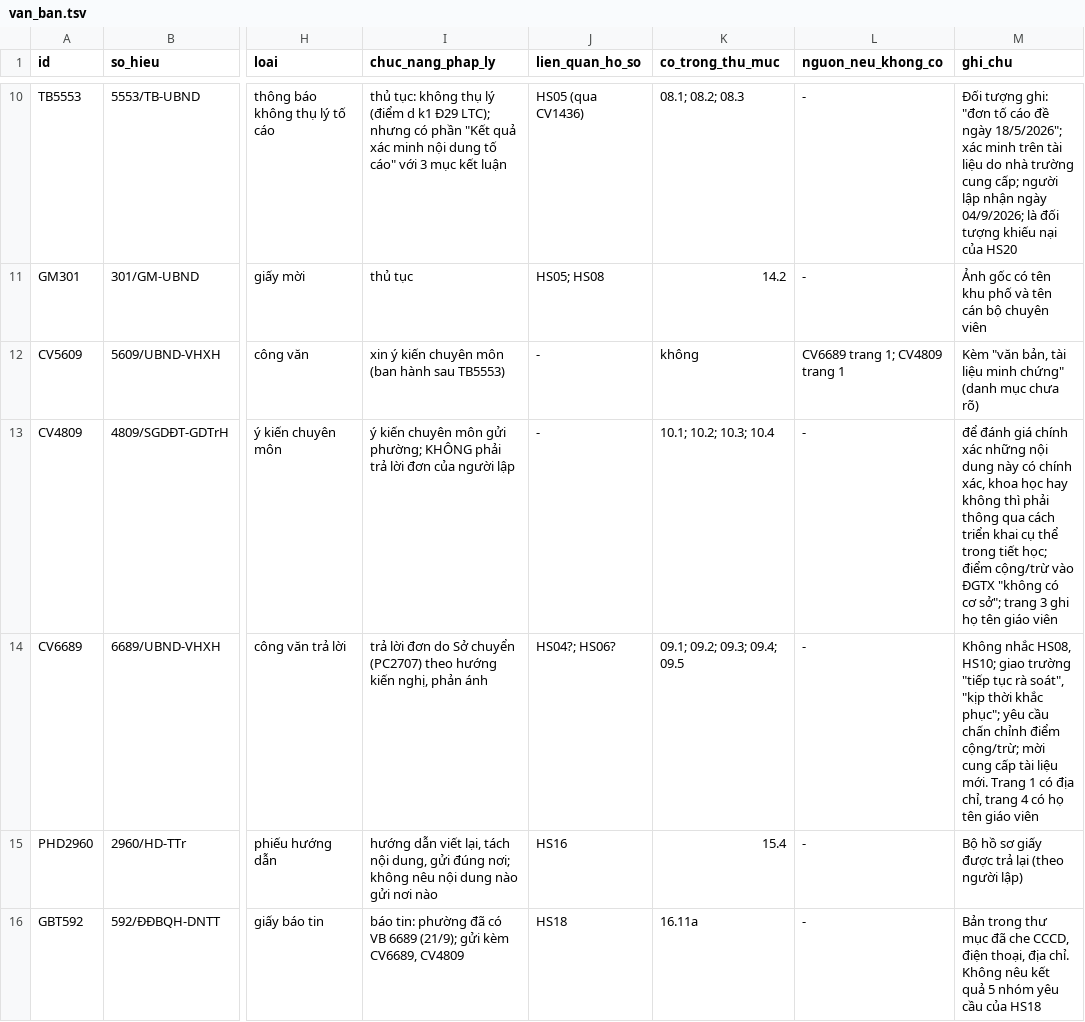
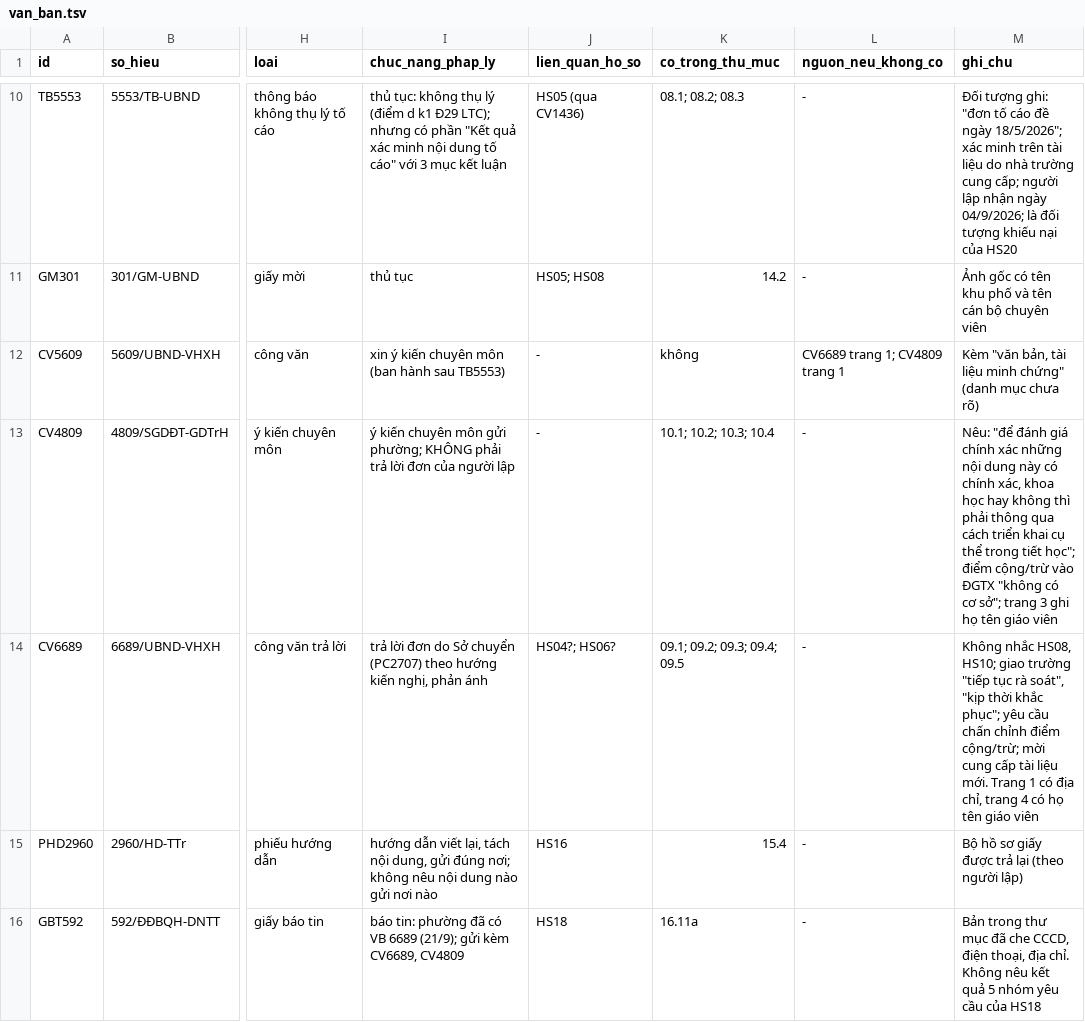
Before and after one commit to ztruongchi76z-wq/5553-6689, a TSV file: ho-so-mxh/data/van_ban.tsv, drawn as a sheet; only a part is shown, gaps mark what is left out; the diff covers the shown part only; the diff names each change by its address in the sheet, - before the commit and + after, or states it on an @@ line.

```diff
--- a/ho-so-mxh/data/van_ban.tsv
+++ b/ho-so-mxh/data/van_ban.tsv
-M13 (ghi_chu): để đánh giá chính xác những nội dung này có chính xác, khoa học hay không thì phải thông qua cách triển khai cụ thể trong tiết học; điểm cộng/trừ…
+M13 (ghi_chu): Nêu: "để đánh giá chính xác những nội dung này có chính xác, khoa học hay không thì phải thông qua cách triển khai cụ thể trong tiết học"; điểm cộng/trừ…
```
Also changed, not shown: 3 edited cells elsewhere in this file, ho-so-mxh/data/can_cu.tsv, ho-so-mxh/data/kiem_toan.tsv, 11 other files.
